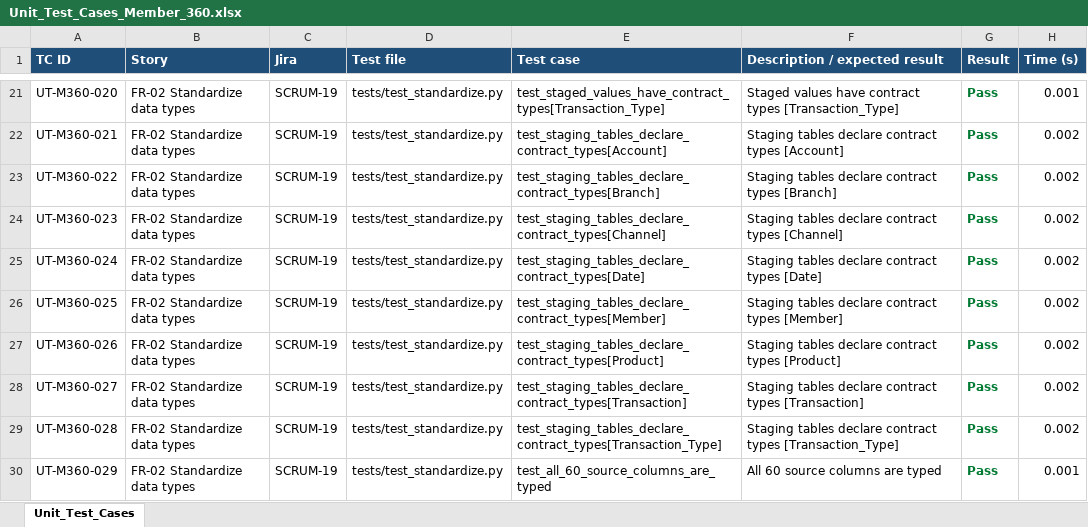
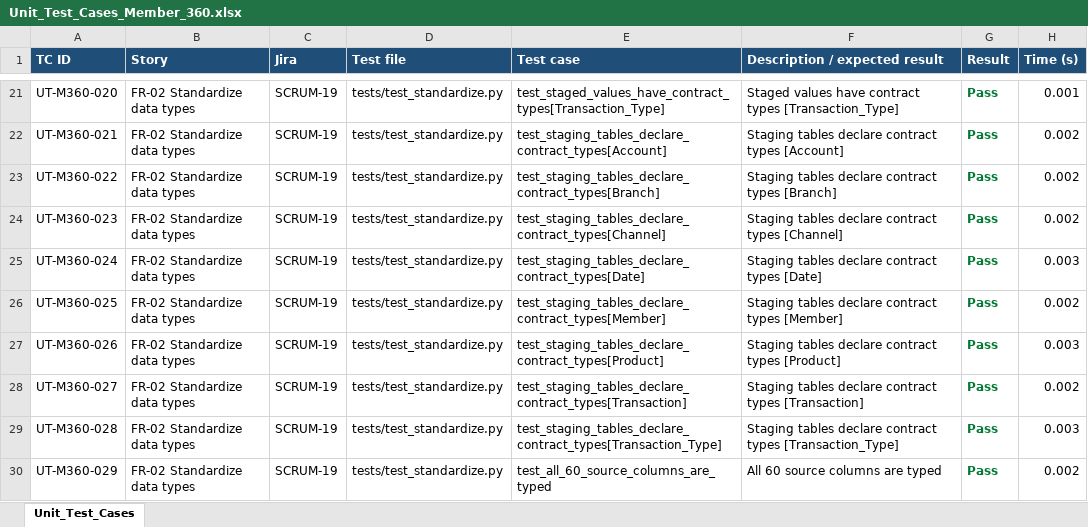
Before and after one commit to newcoder0921/ClaudeDemo, an Excel workbook: output/DP_Member_360/Unit_Test_Cases_Member_360.xlsx, sheet Unit_Test_Cases, drawn as a sheet; only a part is shown, gaps mark what is left out; values as stored, in another font and other column widths than the file's, no borders; the diff covers the shown part only; the diff names each change by its address in the sheet, - before the commit and + after, or states it on an @@ line.

```diff
--- a/output/DP_Member_360/Unit_Test_Cases_Member_360.xlsx (sheet Unit_Test_Cases)
+++ b/output/DP_Member_360/Unit_Test_Cases_Member_360.xlsx (sheet Unit_Test_Cases)
-H25 (Time (s)): 0.002
+H25 (Time (s)): 0.003
-H27 (Time (s)): 0.002
+H27 (Time (s)): 0.003
-H29 (Time (s)): 0.002
+H29 (Time (s)): 0.003
-H30 (Time (s)): 0.001
+H30 (Time (s)): 0.002
```
Also changed, not shown: 34 edited cells elsewhere in this sheet, output/DP_Fraud_Case/Unit_Test_Cases_Fraud_Case.xlsx, output/DP_Member_360/Data_Dictionary_Member_360.xlsx, 11 other files.
